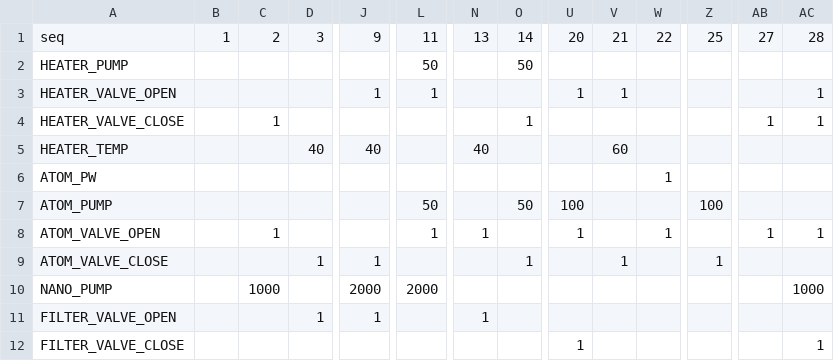
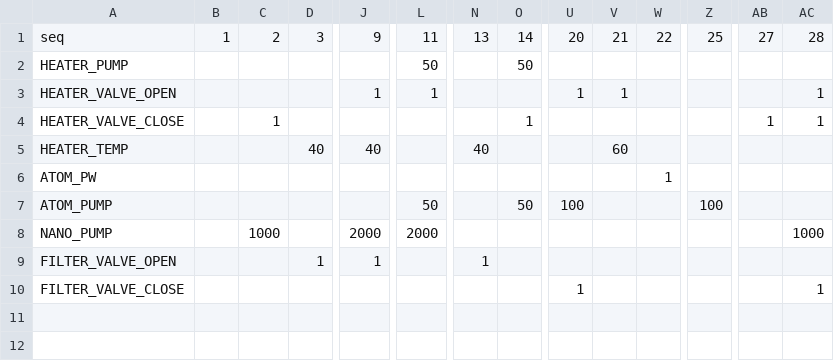
Before and after one commit to rsmohamad/pi_controller, a CSV file: seq.csv, drawn as a sheet; only a part is shown, gaps mark what is left out; rows hold the shown columns only; the diff names each change by its address in the sheet, - before the commit and + after, or states it on an @@ line.

```diff
--- a/seq.csv
+++ b/seq.csv
-row 8: ATOM_VALVE_OPEN |  | 1 |  |  | 1 | 1 |  | 1 |  | 1 |  | 1 | 1
-row 9: ATOM_VALVE_CLOSE |  |  | 1 | 1 |  |  | 1 |  | 1 |  | 1
```
Also changed, not shown: 10 other files.
